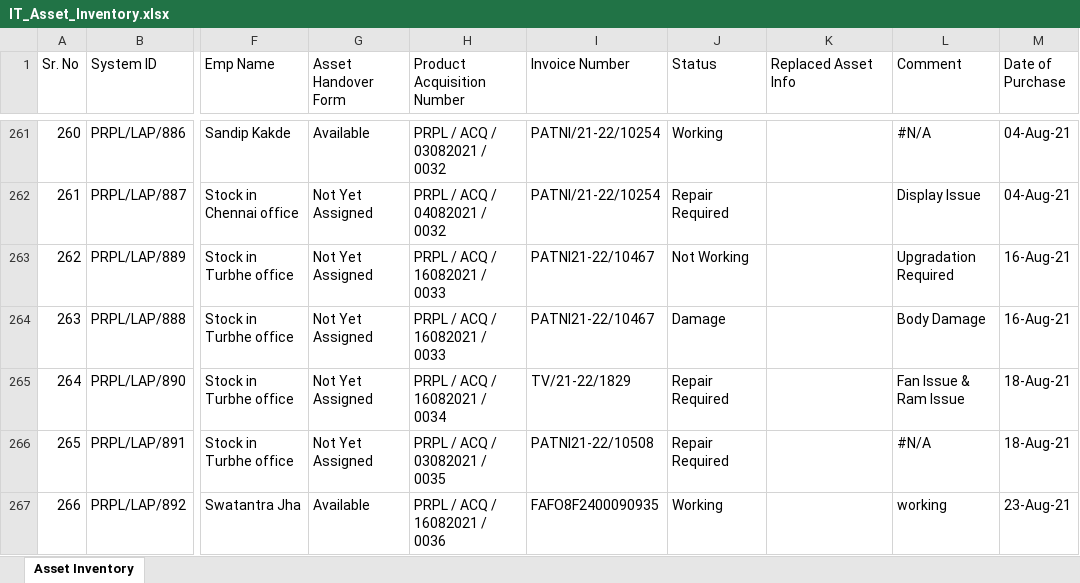
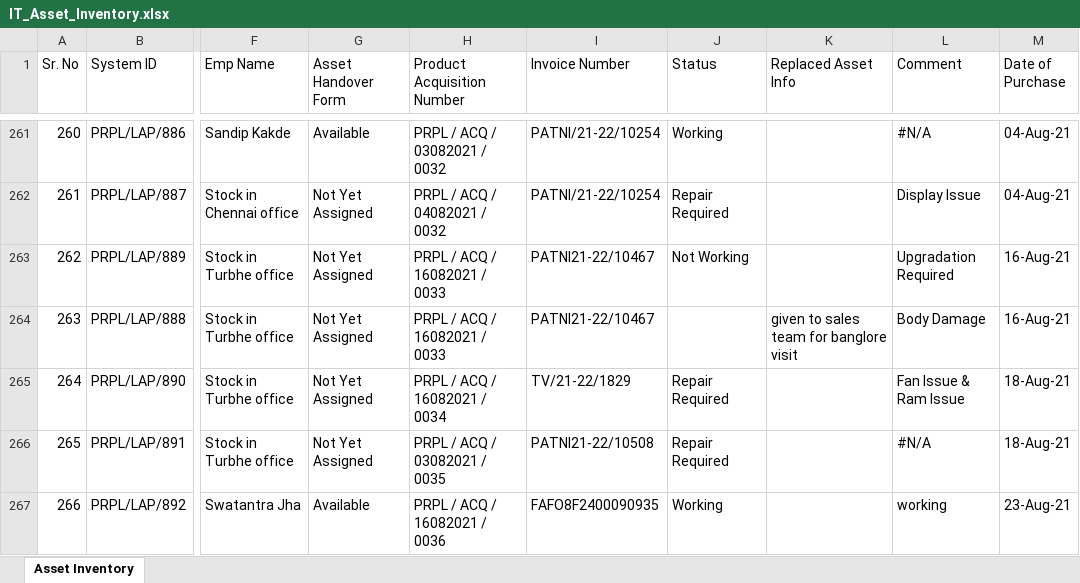
Before and after one commit to actpistol/lexus.github.io, an Excel workbook: IT_Asset_Inventory.xlsx, sheet Asset Inventory, drawn as a sheet; only a part is shown, gaps mark what is left out; values as stored, in another font and other column widths than the file's, no borders; the diff names each change by its address in the sheet, - before the commit and + after, or states it on an @@ line.

Commit message:
Auto-update IT_Asset_Inventory.xlsx via Web App

```diff
--- a/IT_Asset_Inventory.xlsx (sheet Asset Inventory)
+++ b/IT_Asset_Inventory.xlsx (sheet Asset Inventory)
-J264 (Status): Damage
+J264 (Status): (empty)
-K264 (Replaced Asset Info): (empty)
+K264 (Replaced Asset Info): given to sales team for banglore visit
```
